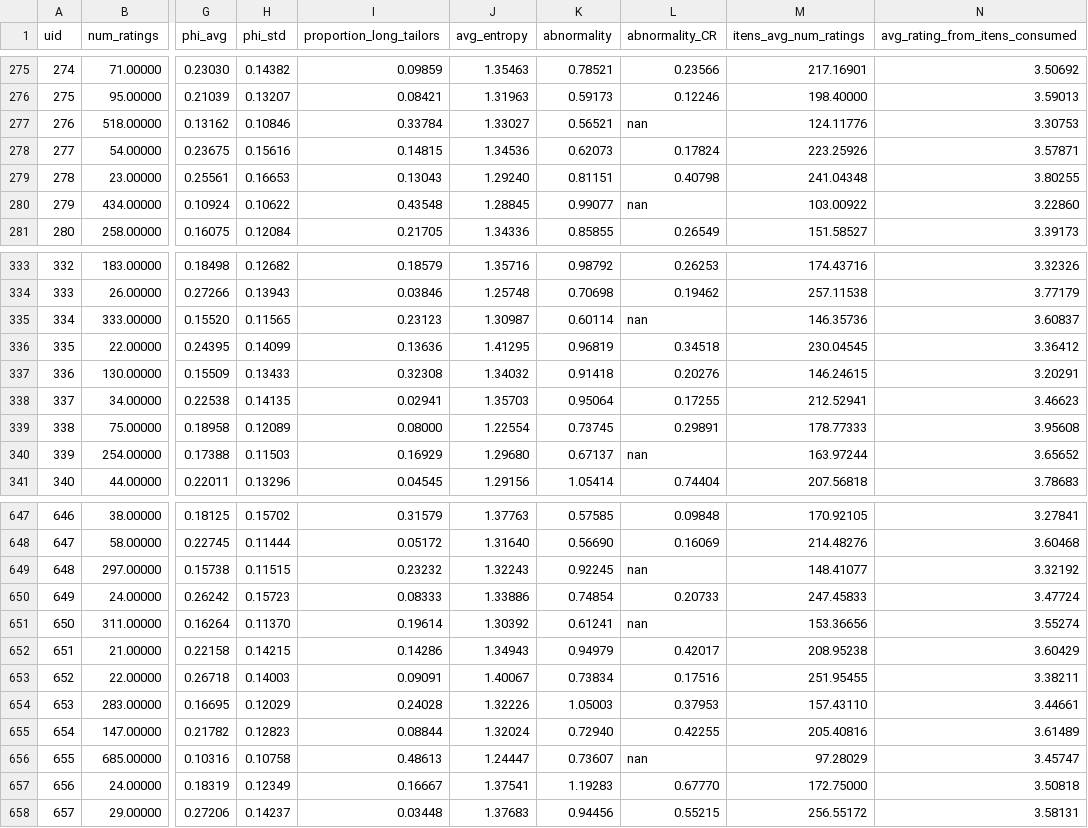
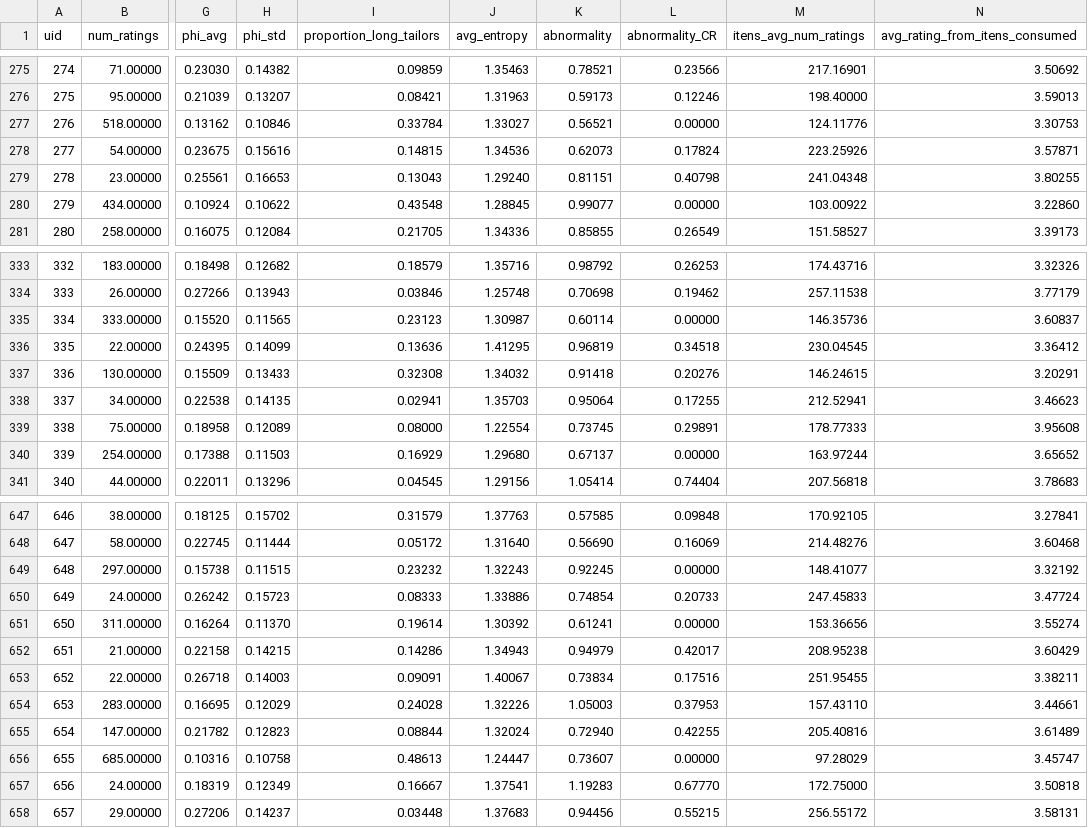
Before and after one commit to hugodavilat/recomendadores, a CSV file: explanatory_framework/datasets/ml-100k/user_metrics_v2.csv, drawn as a sheet; only a part is shown, gaps mark what is left out; the diff covers the shown part only; the diff names each change by its address in the sheet, - before the commit and + after, or states it on an @@ line.

```diff
--- a/explanatory_framework/datasets/ml-100k/user_metrics_v2.csv
+++ b/explanatory_framework/datasets/ml-100k/user_metrics_v2.csv
-L277 (abnormality_CR): nan
+L277 (abnormality_CR): 0.00000
-L280 (abnormality_CR): nan
+L280 (abnormality_CR): 0.00000
-L335 (abnormality_CR): nan
+L335 (abnormality_CR): 0.00000
-L340 (abnormality_CR): nan
+L340 (abnormality_CR): 0.00000
-L649 (abnormality_CR): nan
+L649 (abnormality_CR): 0.00000
-L651 (abnormality_CR): nan
+L651 (abnormality_CR): 0.00000
-L656 (abnormality_CR): nan
+L656 (abnormality_CR): 0.00000
```
Also changed, not shown: 51 edited cells elsewhere in this file, explanatory_framework/datasets/ml-1M/user_metrics_v2.csv, 4 other files.
